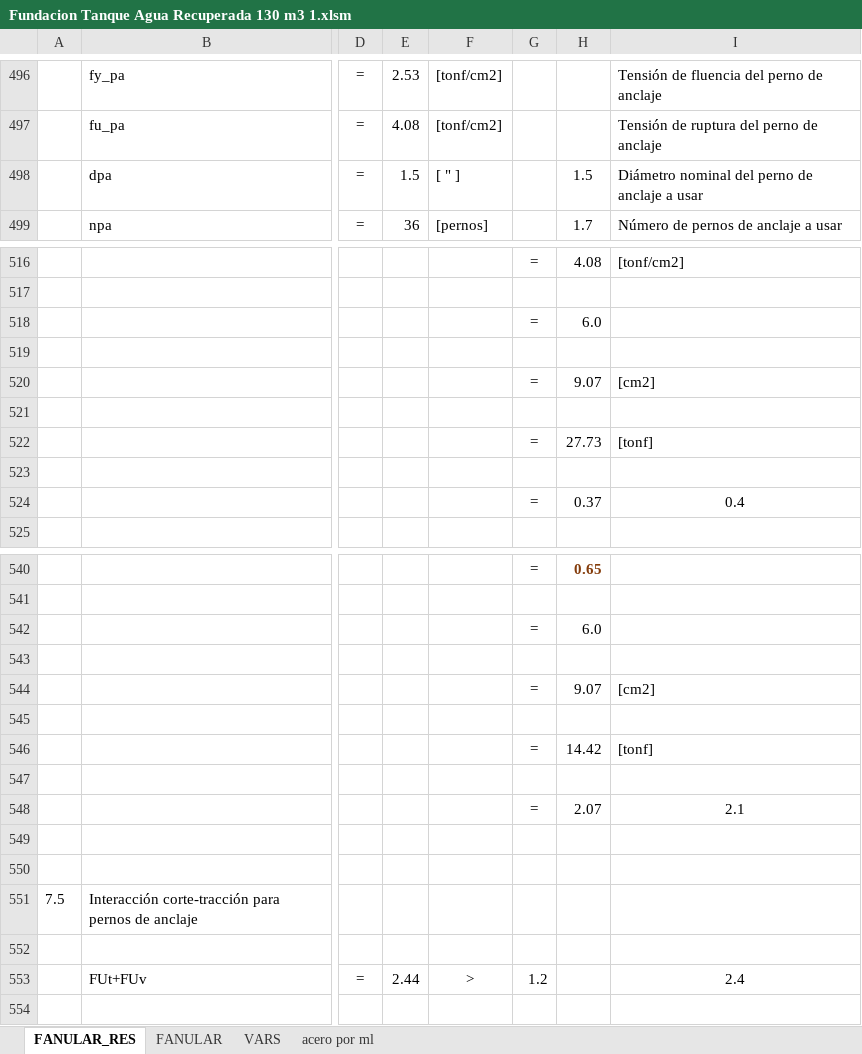
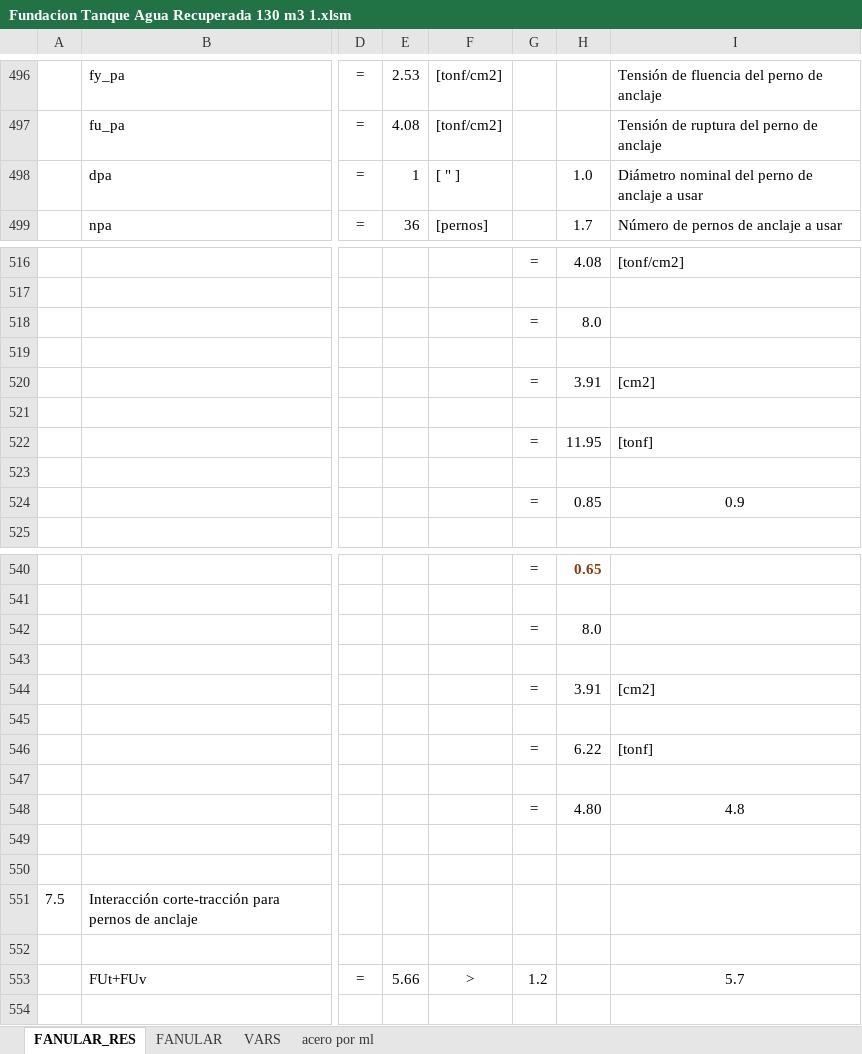
Before and after one commit to fcocarrascob/Notebooks, an Excel workbook: notebooks/Estanques/Fundacion Tanque Agua Recuperada 130 m3 1.xlsm, sheet FANULAR_RES, drawn as a sheet; only a part is shown, gaps mark what is left out; values as stored, in another font and other column widths than the file's, no borders; charts and pictures and conditional formats not drawn; the diff covers the shown part only; the diff names each change by its address in the sheet, - before the commit and + after, or states it on an @@ line.

```diff
--- a/notebooks/Estanques/Fundacion Tanque Agua Recuperada 130 m3 1.xlsm (sheet FANULAR_RES)
+++ b/notebooks/Estanques/Fundacion Tanque Agua Recuperada 130 m3 1.xlsm (sheet FANULAR_RES)
-E498: 1.5
+E498: 1
-H498: 1.5
+H498: 1.0
-H518: 6.0
+H518: 8.0
-H520: 9.07
+H520: 3.91
-H522: 27.73
+H522: 11.95
-H524: 0.37
+H524: 0.85
-I524: 0.4
+I524: 0.9
-H542: 6.0
+H542: 8.0
-H544: 9.07
+H544: 3.91
-H546: 14.42
+H546: 6.22
-H548: 2.07
+H548: 4.80
-I548: 2.1
+I548: 4.8
-E553: 2.44
+E553: 5.66
-I553: 2.4
+I553: 5.7
```
Also changed, not shown: 1 added row, 1 removed row, 25 edited cells and cell formats elsewhere in this sheet, 5 other files.
